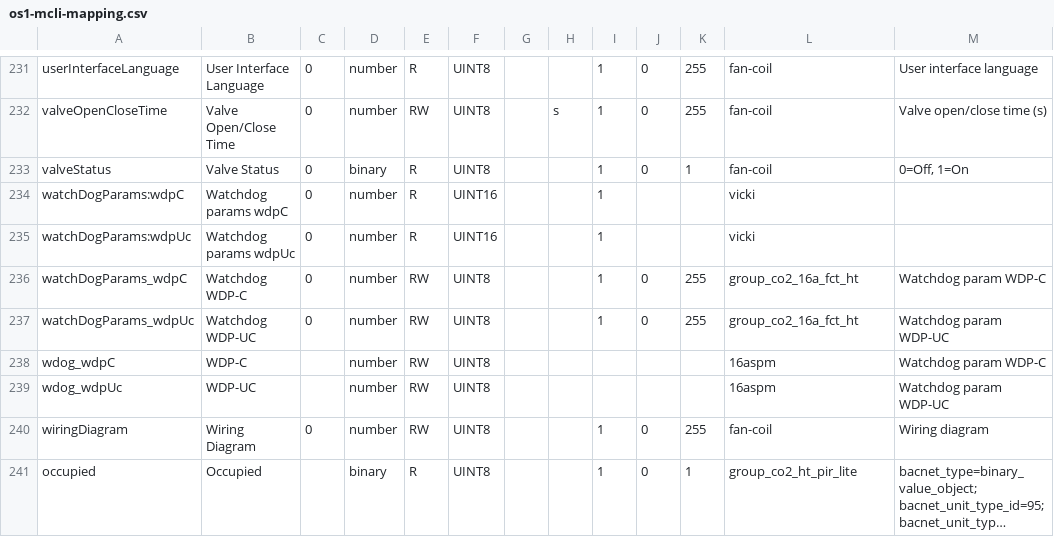
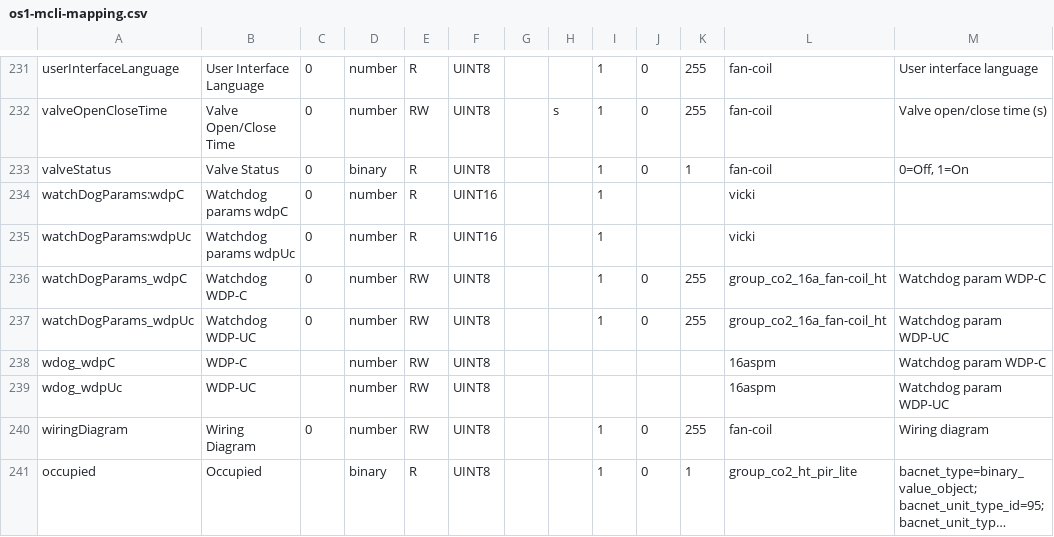
Before and after one commit to actility/device-catalog, a CSV file: mappings/os1-mcli-mapping.csv, drawn as a sheet; only a part is shown, gaps mark what is left out; long unchanged cells end in …; the diff covers the shown part only.

```diff
--- a/mappings/os1-mcli-mapping.csv
+++ b/mappings/os1-mcli-mapping.csv
@@ -235,4 +235,4 @@ watchDogParams:wdpC,Watchdog params wdpC,0,number,R,UINT16,,,1,,,vicki,
 watchDogParams:wdpUc,Watchdog params wdpUc,0,number,R,UINT16,,,1,,,vicki,
-watchDogParams_wdpC,Watchdog WDP-C,0,number,RW,UINT8,,,1,0,255,group_co2_16a_fct_ht,Watchdog param WDP-C
-watchDogParams_wdpUc,Watchdog WDP-UC,0,number,RW,UINT8,,,1,0,255,group_co2_16a_fct_ht,Watchdog param WDP-UC
+watchDogParams_wdpC,Watchdog WDP-C,0,number,RW,UINT8,,,1,0,255,group_co2_16a_fan-coil_ht,Watchdog param WDP-C
+watchDogParams_wdpUc,Watchdog WDP-UC,0,number,RW,UINT8,,,1,0,255,group_co2_16a_fan-coil_ht,Watchdog param WDP-UC
 wdog_wdpC,WDP-C,,number,RW,UINT8,,,,,,16aspm,Watchdog param WDP-C
```
Also changed, not shown: 2 removed rows and 10 edited cells elsewhere in this file, mappings/mclimate-mapping.csv.
